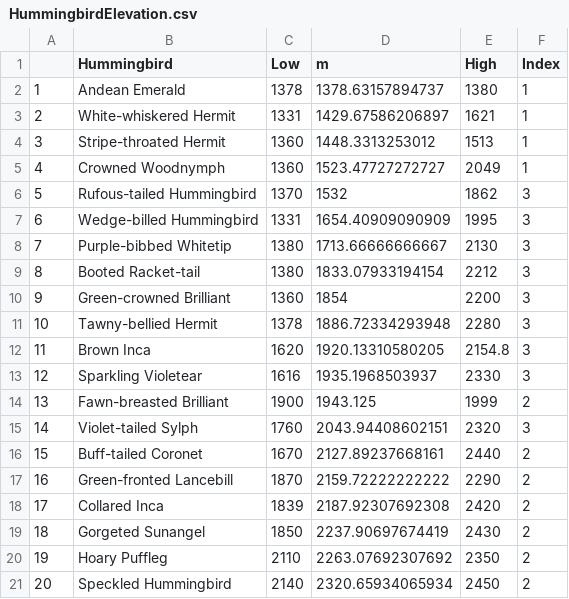
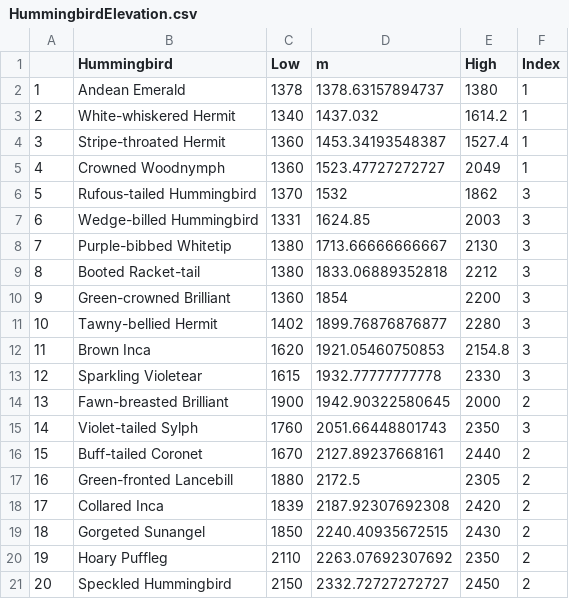
Before and after one commit to bw4sz/Maquipicuna, a CSV file: OutData/HummingbirdElevation.csv, drawn as a sheet.

```diff
--- a/OutData/HummingbirdElevation.csv
+++ b/OutData/HummingbirdElevation.csv
@@ -2,20 +2,20 @@
 "1","Andean Emerald",1378,1378.63157894737,1380,1
-"2","White-whiskered Hermit",1331,1429.67586206897,1621,1
-"3","Stripe-throated Hermit",1360,1448.3313253012,1513,1
+"2","White-whiskered Hermit",1340,1437.032,1614.2,1
+"3","Stripe-throated Hermit",1360,1453.34193548387,1527.4,1
 "4","Crowned Woodnymph",1360,1523.47727272727,2049,1
 "5","Rufous-tailed Hummingbird",1370,1532,1862,3
-"6","Wedge-billed Hummingbird",1331,1654.40909090909,1995,3
+"6","Wedge-billed Hummingbird",1331,1624.85,2003,3
 "7","Purple-bibbed Whitetip",1380,1713.66666666667,2130,3
-"8","Booted Racket-tail",1380,1833.07933194154,2212,3
+"8","Booted Racket-tail",1380,1833.06889352818,2212,3
 "9","Green-crowned Brilliant",1360,1854,2200,3
-"10","Tawny-bellied Hermit",1378,1886.72334293948,2280,3
-"11","Brown Inca",1620,1920.13310580205,2154.8,3
-"12","Sparkling Violetear",1616,1935.1968503937,2330,3
-"13","Fawn-breasted Brilliant",1900,1943.125,1999,2
-"14","Violet-tailed Sylph",1760,2043.94408602151,2320,3
+"10","Tawny-bellied Hermit",1402,1899.76876876877,2280,3
+"11","Brown Inca",1620,1921.05460750853,2154.8,3
+"12","Sparkling Violetear",1615,1932.77777777778,2330,3
+"13","Fawn-breasted Brilliant",1900,1942.90322580645,2000,2
+"14","Violet-tailed Sylph",1760,2051.66448801743,2350,3
 "15","Buff-tailed Coronet",1670,2127.89237668161,2440,2
-"16","Green-fronted Lancebill",1870,2159.72222222222,2290,2
+"16","Green-fronted Lancebill",1880,2172.5,2305,2
 "17","Collared Inca",1839,2187.92307692308,2420,2
-"18","Gorgeted Sunangel",1850,2237.90697674419,2430,2
+"18","Gorgeted Sunangel",1850,2240.40935672515,2430,2
 "19","Hoary Puffleg",2110,2263.07692307692,2350,2
-"20","Speckled Hummingbird",2140,2320.65934065934,2450,2
+"20","Speckled Hummingbird",2150,2332.72727272727,2450,2
```
Also changed, not shown: 2 other files.
